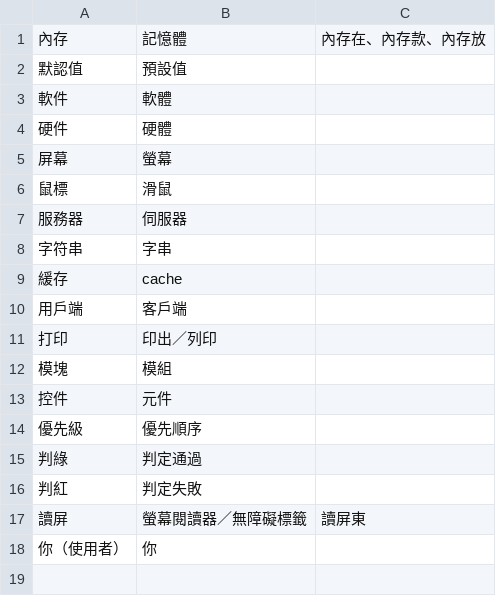
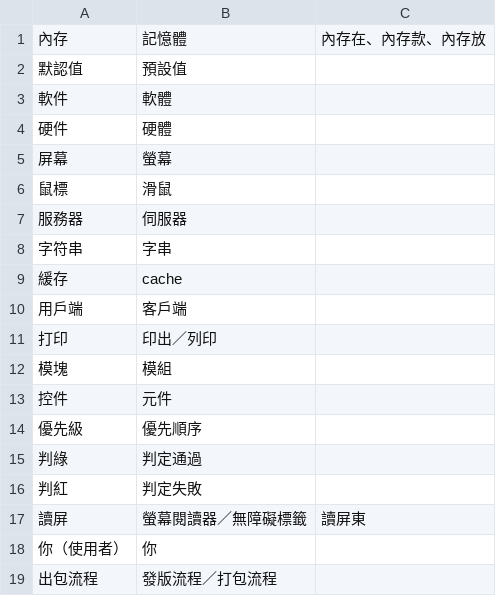
Before and after one commit to kai-tw/claude-plugins, a TSV file: plugins/mother-tongue/locales/zh-TW/banned.tsv, drawn as a sheet; the diff names each change by its address in the sheet, - before the commit and + after, or states it on an @@ line.

```diff
--- a/plugins/mother-tongue/locales/zh-TW/banned.tsv
+++ b/plugins/mother-tongue/locales/zh-TW/banned.tsv
+row 19: 出包流程 | 發版流程／打包流程
```
Also changed, not shown: 5 other files.
